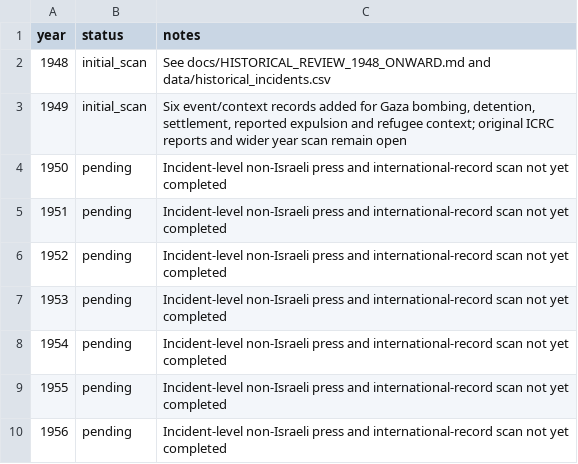
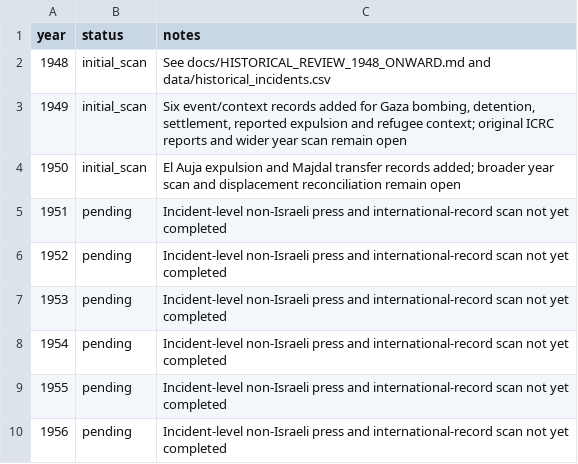
Before and after one commit to pskeffington/war_crimes_palestine_compiler, a CSV file: data/historical_year_index.csv, drawn as a sheet; only a part is shown.

Commit message:
Advance year ledger through 1950

```diff
--- a/data/historical_year_index.csv
+++ b/data/historical_year_index.csv
@@ -3,3 +3,3 @@ year,status,notes
 1949,initial_scan,"Six event/context records added for Gaza bombing, detention, settlement, reported expulsion and refugee context; original ICRC reports and wider year scan remain open"
-1950,pending,"Incident-level non-Israeli press and international-record scan not yet completed"
+1950,initial_scan,"El Auja expulsion and Majdal transfer records added; broader year scan and displacement reconciliation remain open"
 1951,pending,"Incident-level non-Israeli press and international-record scan not yet completed"
```
